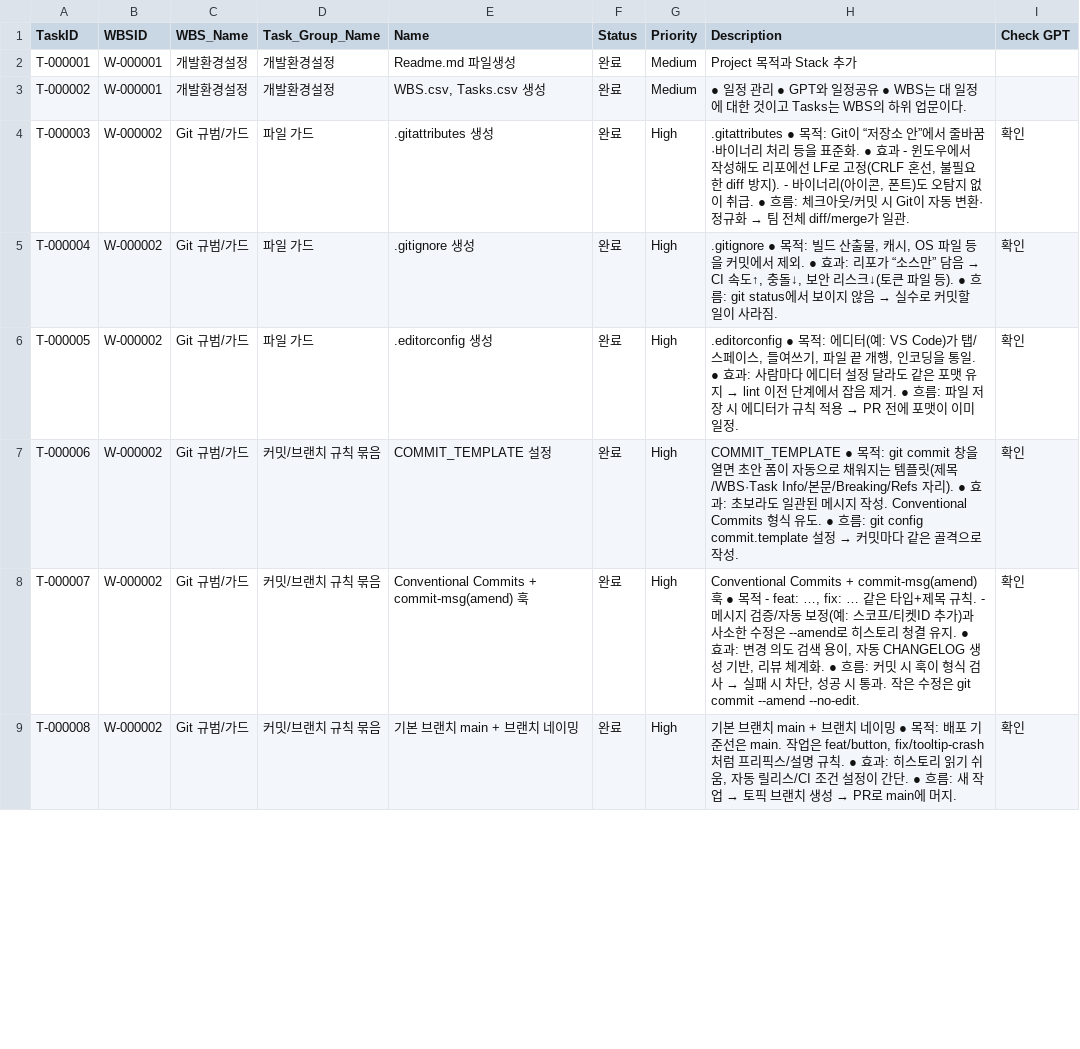
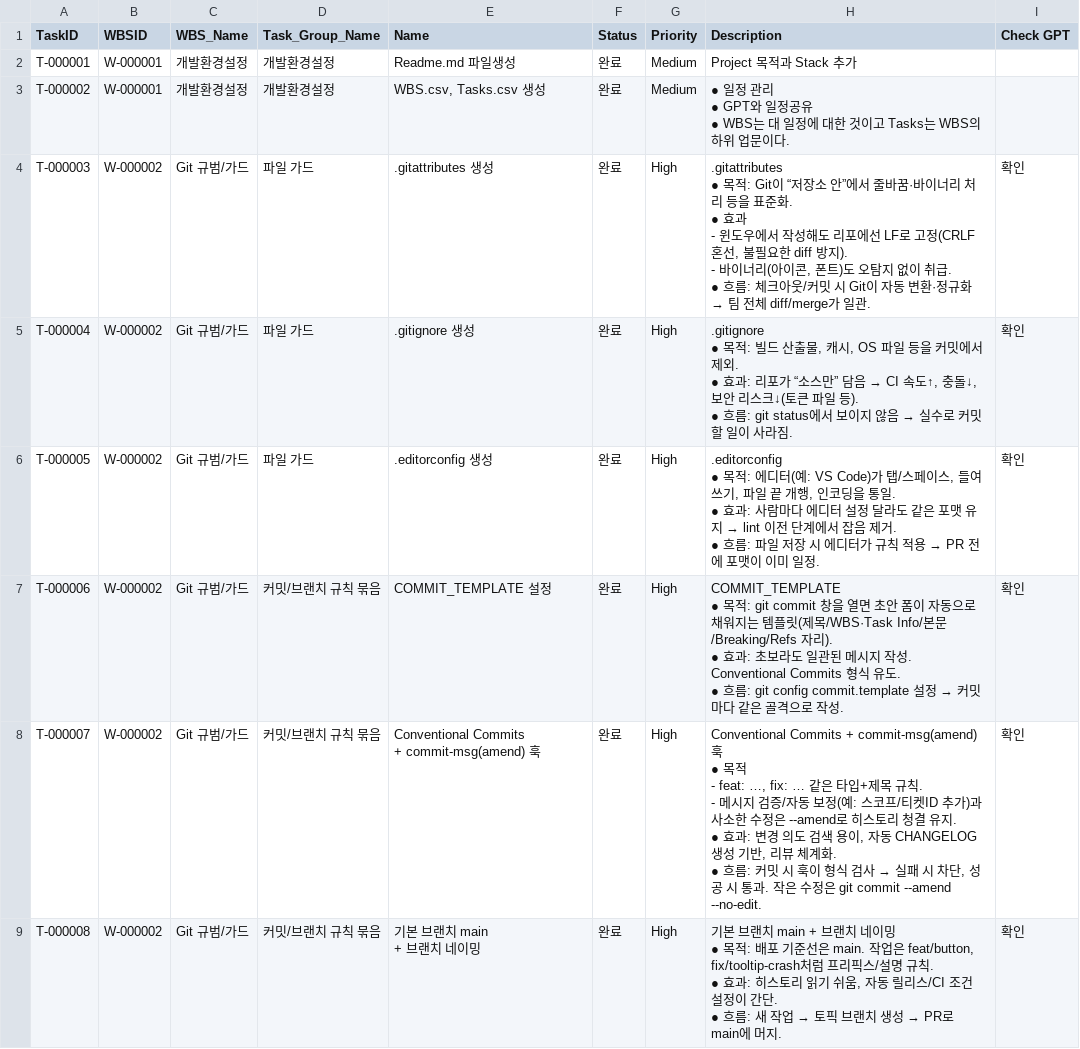
Before and after one commit to CompNh/ara, a CSV file: planning/Tasks.csv, drawn as a sheet; only a part is shown; the diff covers the shown part only.

Commit message:
fix: restore planning formatting (#368)

```diff
--- a/planning/Tasks.csv
+++ b/planning/Tasks.csv
@@ -2,8 +2,34 @@ TaskID,WBSID,WBS_Name,Task_Group_Name,Name,Status,Priority,Description,Check GPT
 T-000001,W-000001,개발환경설정,개발환경설정,Readme.md 파일생성,완료,Medium,Project 목적과 Stack 추가,
-T-000002,W-000001,개발환경설정,개발환경설정,"WBS.csv, Tasks.csv 생성",완료,Medium, ● 일정 관리 ● GPT와 일정공유 ● WBS는 대 일정에 대한 것이고 Tasks는 WBS의 하위 업문이다.,
-T-000003,W-000002,Git 규범/가드,파일 가드,.gitattributes 생성,완료,High,".gitattributes ● 목적: Git이 “저장소 안”에서 줄바꿈·바이너리 처리 등을 표준화. ● 효과         - 윈도우에서 작성해도 리포에선 LF로 고정(CRLF 혼선, 불필요한 diff 방지).         - 바이너리(아이콘, 폰트)도 오탐지 없이 취급. ● 흐름: 체크아웃/커밋 시 Git이 자동 변환·정규화 → 팀 전체 diff/merge가 일관.",확인
-T-000004,W-000002,Git 규범/가드,파일 가드,.gitignore 생성,완료,High,".gitignore ● 목적: 빌드 산출물, 캐시, OS 파일 등을 커밋에서 제외. ● 효과: 리포가 “소스만” 담음 → CI 속도↑, 충돌↓, 보안 리스크↓(토큰 파일 등). ● 흐름: git status에서 보이지 않음 → 실수로 커밋할 일이 사라짐.",확인
-T-000005,W-000002,Git 규범/가드,파일 가드,.editorconfig 생성,완료,High,".editorconfig ● 목적: 에디터(예: VS Code)가 탭/스페이스, 들여쓰기, 파일 끝 개행, 인코딩을 통일. ● 효과: 사람마다 에디터 설정 달라도 같은 포맷 유지 → lint 이전 단계에서 잡음 제거. ● 흐름: 파일 저장 시 에디터가 규칙 적용 → PR 전에 포맷이 이미 일정.",확인
-T-000006,W-000002,Git 규범/가드,커밋/브랜치 규칙 묶음,COMMIT_TEMPLATE 설정,완료,High,COMMIT_TEMPLATE ● 목적: git commit 창을 열면 초안 폼이 자동으로 채워지는 템플릿(제목/WBS·Task Info/본문/Breaking/Refs 자리). ● 효과: 초보라도 일관된 메시지 작성. Conventional Commits 형식 유도. ● 흐름: git config commit.template 설정 → 커밋마다 같은 골격으로 작성.,확인
-T-000007,W-000002,Git 규범/가드,커밋/브랜치 규칙 묶음,Conventional Commits   + commit-msg(amend) 훅,완료,High,"Conventional Commits + commit-msg(amend) 훅 ● 목적        - feat: …, fix: … 같은 타입+제목 규칙.        - 메시지 검증/자동 보정(예: 스코프/티켓ID 추가)과 사소한 수정은 --amend로 히스토리 청결 유지. ● 효과: 변경 의도 검색 용이, 자동 CHANGELOG 생성 기반, 리뷰 체계화. ● 흐름: 커밋 시 훅이 형식 검사 → 실패 시 차단, 성공 시 통과. 작은 수정은 git commit --amend --no-edit.",확인
-T-000008,W-000002,Git 규범/가드,커밋/브랜치 규칙 묶음,기본 브랜치 main   + 브랜치 네이밍,완료,High,"기본 브랜치 main + 브랜치 네이밍 ● 목적: 배포 기준선은 main. 작업은 feat/button, fix/tooltip-crash처럼 프리픽스/설명 규칙. ● 효과: 히스토리 읽기 쉬움, 자동 릴리스/CI 조건 설정이 간단. ● 흐름: 새 작업 → 토픽 브랜치 생성 → PR로 main에 머지.",확인
+T-000002,W-000001,개발환경설정,개발환경설정,"WBS.csv, Tasks.csv 생성",완료,Medium," ● 일정 관리
+ ● GPT와 일정공유
+ ● WBS는 대 일정에 대한 것이고 Tasks는 WBS의 하위 업문이다.",
+T-000003,W-000002,Git 규범/가드,파일 가드,.gitattributes 생성,완료,High,".gitattributes
+ ● 목적: Git이 “저장소 안”에서 줄바꿈·바이너리 처리 등을 표준화.
+ ● 효과
+         - 윈도우에서 작성해도 리포에선 LF로 고정(CRLF 혼선, 불필요한 diff 방지).
+         - 바이너리(아이콘, 폰트)도 오탐지 없이 취급.
+ ● 흐름: 체크아웃/커밋 시 Git이 자동 변환·정규화 → 팀 전체 diff/merge가 일관.",확인
+T-000004,W-000002,Git 규범/가드,파일 가드,.gitignore 생성,완료,High,".gitignore
+ ● 목적: 빌드 산출물, 캐시, OS 파일 등을 커밋에서 제외.
+ ● 효과: 리포가 “소스만” 담음 → CI 속도↑, 충돌↓, 보안 리스크↓(토큰 파일 등).
+ ● 흐름: git status에서 보이지 않음 → 실수로 커밋할 일이 사라짐.",확인
+T-000005,W-000002,Git 규범/가드,파일 가드,.editorconfig 생성,완료,High,".editorconfig
+ ● 목적: 에디터(예: VS Code)가 탭/스페이스, 들여쓰기, 파일 끝 개행, 인코딩을 통일.
+ ● 효과: 사람마다 에디터 설정 달라도 같은 포맷 유지 → lint 이전 단계에서 잡음 제거.
+ ● 흐름: 파일 저장 시 에디터가 규칙 적용 → PR 전에 포맷이 이미 일정.",확인
+T-000006,W-000002,Git 규범/가드,커밋/브랜치 규칙 묶음,COMMIT_TEMPLATE 설정,완료,High,"COMMIT_TEMPLATE
+ ● 목적: git commit 창을 열면 초안 폼이 자동으로 채워지는 템플릿(제목/WBS·Task Info/본문/Breaking/Refs 자리).
+ ● 효과: 초보라도 일관된 메시지 작성. Conventional Commits 형식 유도.
+ ● 흐름: git config commit.template 설정 → 커밋마다 같은 골격으로 작성.",확인
+T-000007,W-000002,Git 규범/가드,커밋/브랜치 규칙 묶음,"Conventional Commits
+   + commit-msg(amend) 훅",완료,High,"Conventional Commits + commit-msg(amend) 훅
+ ● 목적
+        - feat: …, fix: … 같은 타입+제목 규칙.
+        - 메시지 검증/자동 보정(예: 스코프/티켓ID 추가)과 사소한 수정은 --amend로 히스토리 청결 유지.
+ ● 효과: 변경 의도 검색 용이, 자동 CHANGELOG 생성 기반, 리뷰 체계화.
+ ● 흐름: 커밋 시 훅이 형식 검사 → 실패 시 차단, 성공 시 통과. 작은 수정은 git commit --amend --no-edit.",확인
+T-000008,W-000002,Git 규범/가드,커밋/브랜치 규칙 묶음,"기본 브랜치 main
+   + 브랜치 네이밍",완료,High,"기본 브랜치 main + 브랜치 네이밍
+ ● 목적: 배포 기준선은 main. 작업은 feat/button, fix/tooltip-crash처럼 프리픽스/설명 규칙.
+ ● 효과: 히스토리 읽기 쉬움, 자동 릴리스/CI 조건 설정이 간단.
+ ● 흐름: 새 작업 → 토픽 브랜치 생성 → PR로 main에 머지.",확인
```
Also changed, not shown: 106 edited cells elsewhere in this file, planning/WBS.csv.
